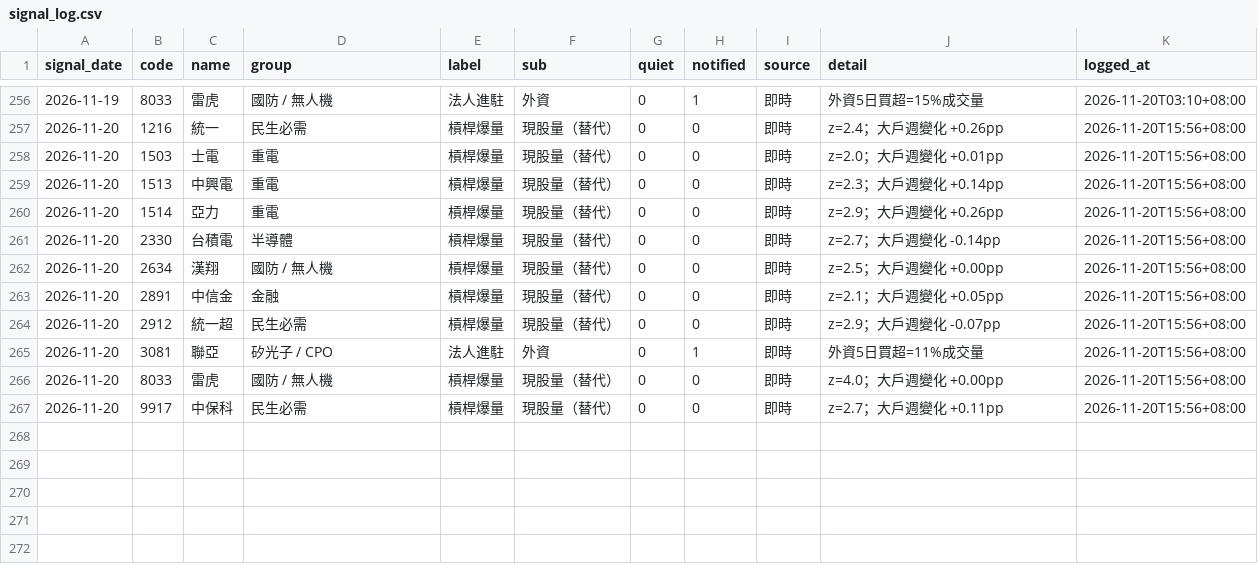
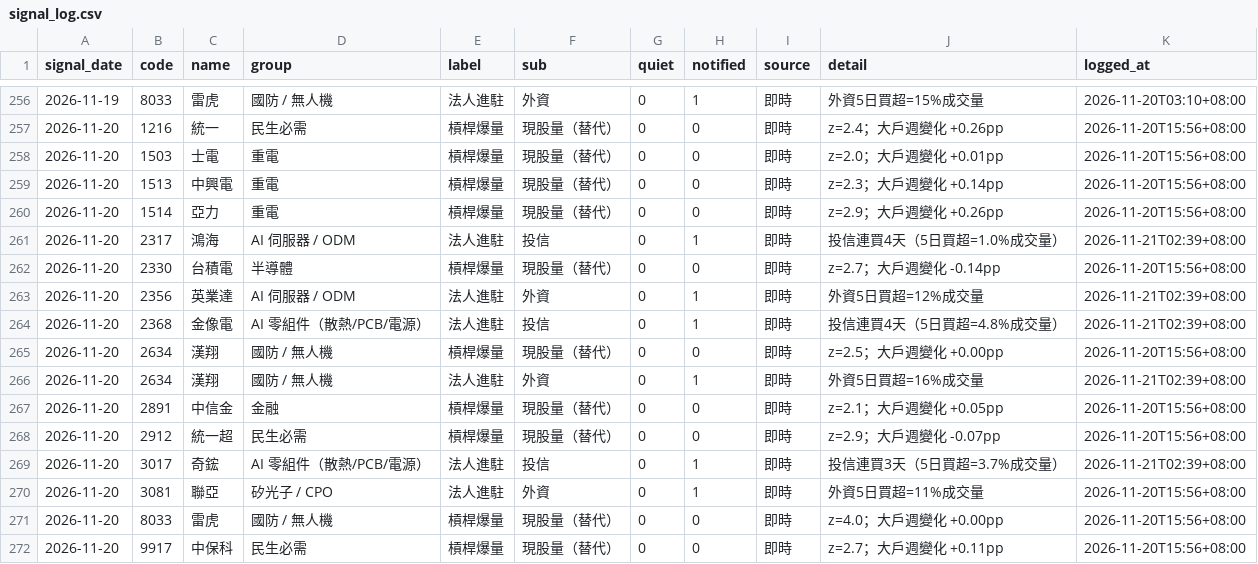
Before and after one commit to sh-marketlab/tw-sector-market, a CSV file: data/signal_log.csv, drawn as a sheet; only a part is shown, gaps mark what is left out; the diff names each change by its address in the sheet, - before the commit and + after, or states it on an @@ line.

```diff
--- a/data/signal_log.csv
+++ b/data/signal_log.csv
+row 261: 2026-11-20 | 2317 | 鴻海 | AI 伺服器 / ODM | 法人進駐 | 投信 | 0 | 1 | 即時 | 投信連買4天（5日買超=1.0%成交量） | 2026-11-21T02:39+08:00
+row 263: 2026-11-20 | 2356 | 英業達 | AI 伺服器 / ODM | 法人進駐 | 外資 | 0 | 1 | 即時 | 外資5日買超=12%成交量 | 2026-11-21T02:39+08:00
+row 264: 2026-11-20 | 2368 | 金像電 | AI 零組件（散熱/PCB/電源） | 法人進駐 | 投信 | 0 | 1 | 即時 | 投信連買4天（5日買超=4.8%成交量） | 2026-11-21T02:39+08:00
+row 266: 2026-11-20 | 2634 | 漢翔 | 國防 / 無人機 | 法人進駐 | 外資 | 0 | 1 | 即時 | 外資5日買超=16%成交量 | 2026-11-21T02:39+08:00
+row 269: 2026-11-20 | 3017 | 奇鋐 | AI 零組件（散熱/PCB/電源） | 法人進駐 | 投信 | 0 | 1 | 即時 | 投信連買3天（5日買超=3.7%成交量） | 2026-11-21T02:39+08:00
```
Also changed, not shown: data/insti_daily.csv, data/warrants_daily.csv, 3 other files.
